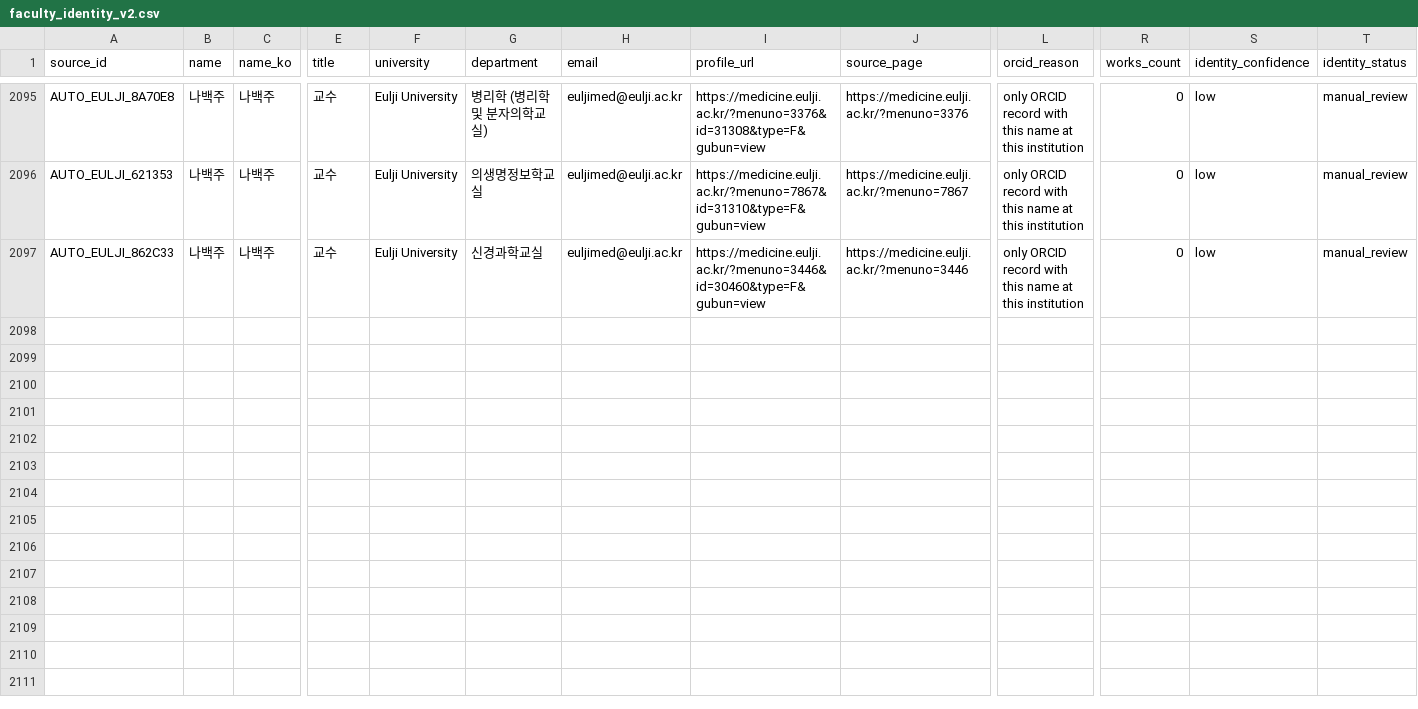
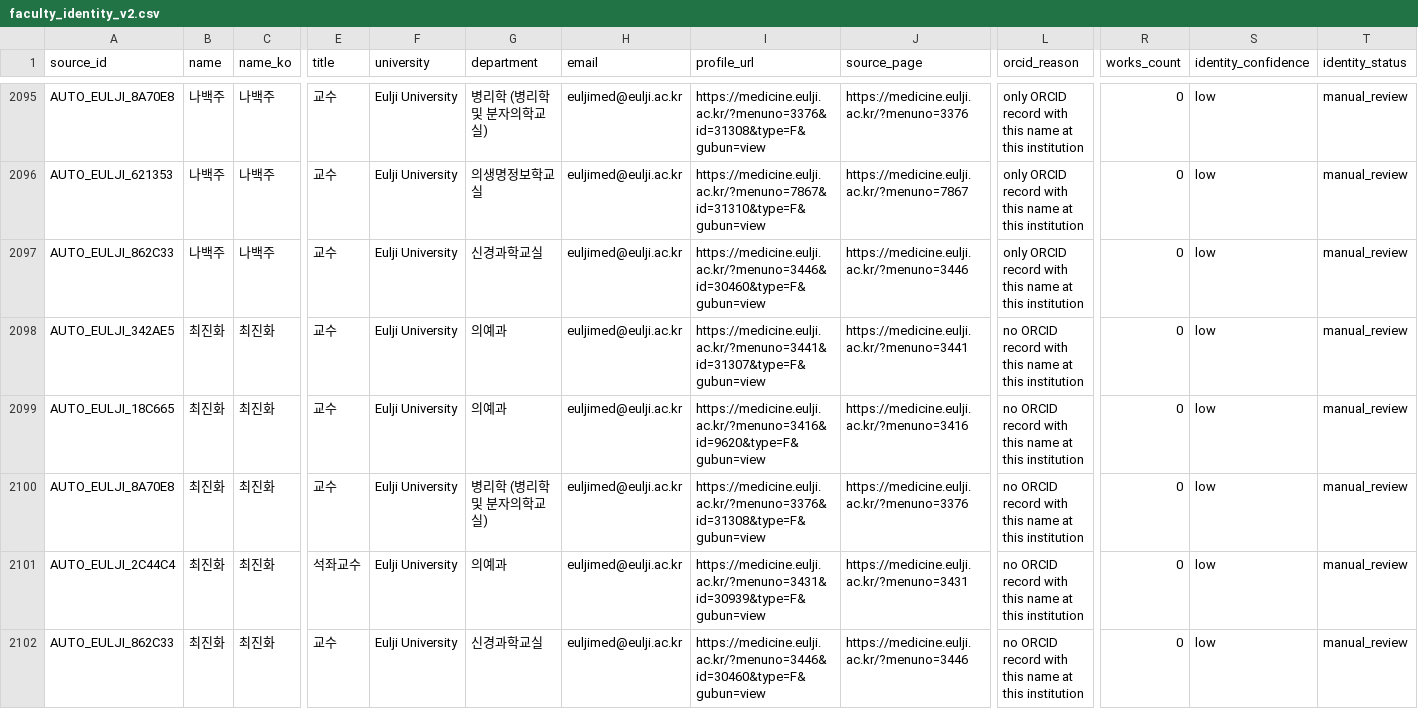
Before and after one commit to hyungjin1213-collab/about_bio, a CSV file: 0. korea bio map/output/faculty_identity_v2.csv, drawn as a sheet; only a part is shown, gaps mark what is left out; rows hold the shown columns only; the diff names each change by its address in the sheet, - before the commit and + after, or states it on an @@ line.

```diff
--- a/0. korea bio map/output/faculty_identity_v2.csv
+++ b/0. korea bio map/output/faculty_identity_v2.csv
+row 2098: AUTO_EULJI_342AE5 | 최진화 | 최진화 | 교수 | Eulji University | 의예과 | euljimed@eulji.ac.kr | https://medicine.eulji.ac.kr/?menuno=3441&id=31307&type=F&gubun=view | https://medicine.eulji.ac.kr/?menuno=3441 | no ORCID record with this name at this institution | 0 | low | manual_review
+row 2099: AUTO_EULJI_18C665 | 최진화 | 최진화 | 교수 | Eulji University | 의예과 | euljimed@eulji.ac.kr | https://medicine.eulji.ac.kr/?menuno=3416&id=9620&type=F&gubun=view | https://medicine.eulji.ac.kr/?menuno=3416 | no ORCID record with this name at this institution | 0 | low | manual_review
+row 2100: AUTO_EULJI_8A70E8 | 최진화 | 최진화 | 교수 | Eulji University | 병리학 (병리학 및 분자의학교실) | euljimed@eulji.ac.kr | https://medicine.eulji.ac.kr/?menuno=3376&id=31308&type=F&gubun=view | https://medicine.eulji.ac.kr/?menuno=3376 | no ORCID record with this name at this institution | 0 | low | manual_review
+row 2101: AUTO_EULJI_2C44C4 | 최진화 | 최진화 | 석좌교수 | Eulji University | 의예과 | euljimed@eulji.ac.kr | https://medicine.eulji.ac.kr/?menuno=3431&id=30939&type=F&gubun=view | https://medicine.eulji.ac.kr/?menuno=3431 | no ORCID record with this name at this institution | 0 | low | manual_review
+row 2102: AUTO_EULJI_862C33 | 최진화 | 최진화 | 교수 | Eulji University | 신경과학교실 | euljimed@eulji.ac.kr | https://medicine.eulji.ac.kr/?menuno=3446&id=30460&type=F&gubun=view | https://medicine.eulji.ac.kr/?menuno=3446 | no ORCID record with this name at this institution | 0 | low | manual_review
```
Also changed, not shown: 0. korea bio map/output/faculty_source_errors.csv, 0. korea bio map/output/lab_alumni_summary.csv, 20 other files.
